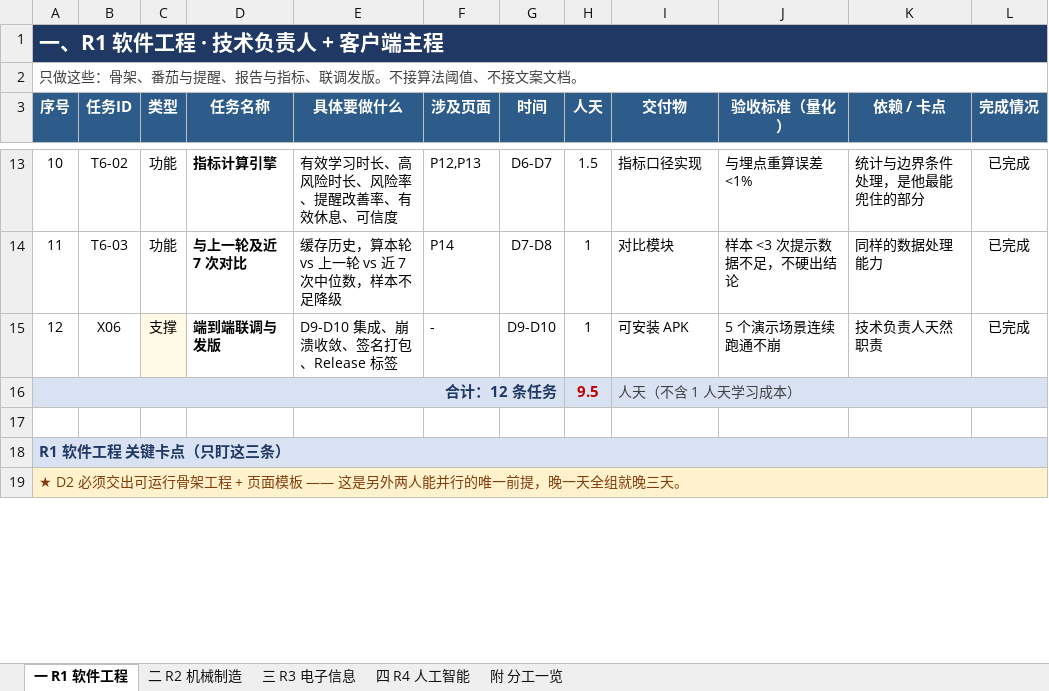
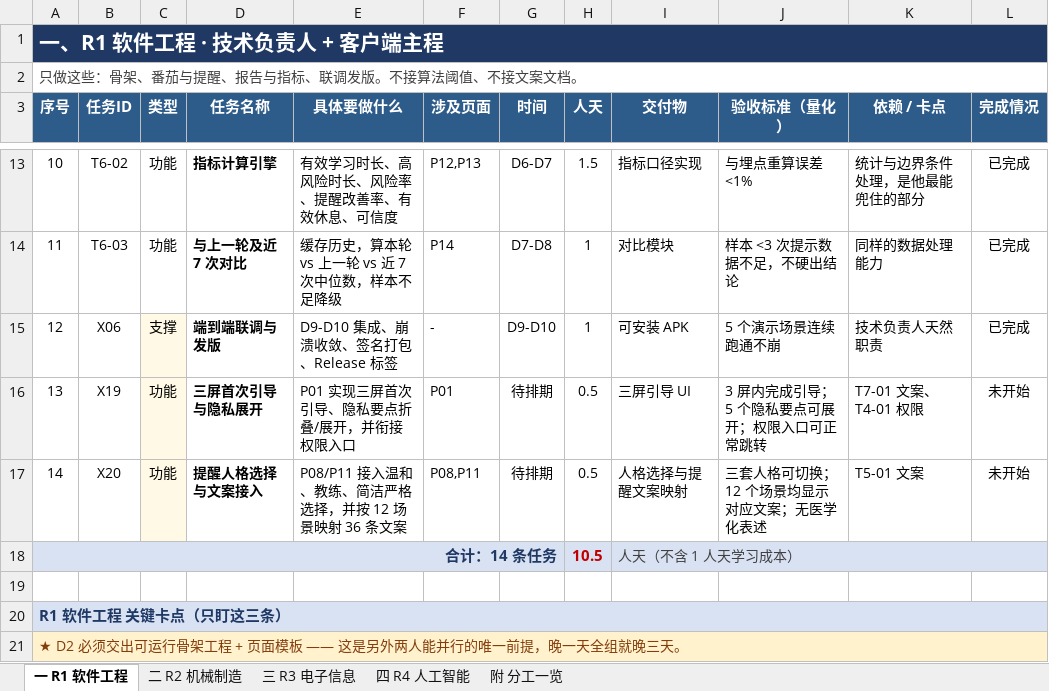
Before and after one commit to Giter639/Longxiang12, an Excel workbook: 任务卡.xlsx, sheet 一 R1 软件工程, drawn as a sheet; only a part is shown, gaps mark what is left out; values as stored, in another font and other column widths than the file's, no borders; removed rows and columns are numbered as before the commit, all else as after; the diff names each change by its address in the sheet, - before the commit and + after, or states it on an @@ line.

```diff
--- a/任务卡.xlsx (sheet 一 R1 软件工程)
+++ b/任务卡.xlsx (sheet 一 R1 软件工程)
-row 16: 合计：12 条任务 |  |  |  |  |  |  | 9.5 | 人天（不含 1 人天学习成本）
+row 16: 13 | X19 | 功能 | 三屏首次引导与隐私展开 | P01 实现三屏首次引导、隐私要点折叠/展开，并衔接权限入口 | P01 | 待排期 | 0.5 | 三屏引导 UI | 3 屏内完成引导；5 个隐私要点可展开；权限入口可正常跳转 | T7-01 文案、T4-01 权限 | 未开始
+row 17: 14 | X20 | 功能 | 提醒人格选择与文案接入 | P08/P11 接入温和、教练、简洁严格选择，并按 12 场景映射 36 条文案 | P08,P11 | 待排期 | 0.5 | 人格选择与提醒文案映射 | 三套人格可切换；12 个场景均显示对应文案；无医学化表述 | T5-01 文案 | 未开始
+row 18: 合计：14 条任务 |  |  |  |  |  |  | 10.5 | 人天（不含 1 人天学习成本）
```
Also changed, not shown: sheet 三 R3 电子信息, sheet 附 分工一览, sheet 二 R2 机械制造, 4 other files.
